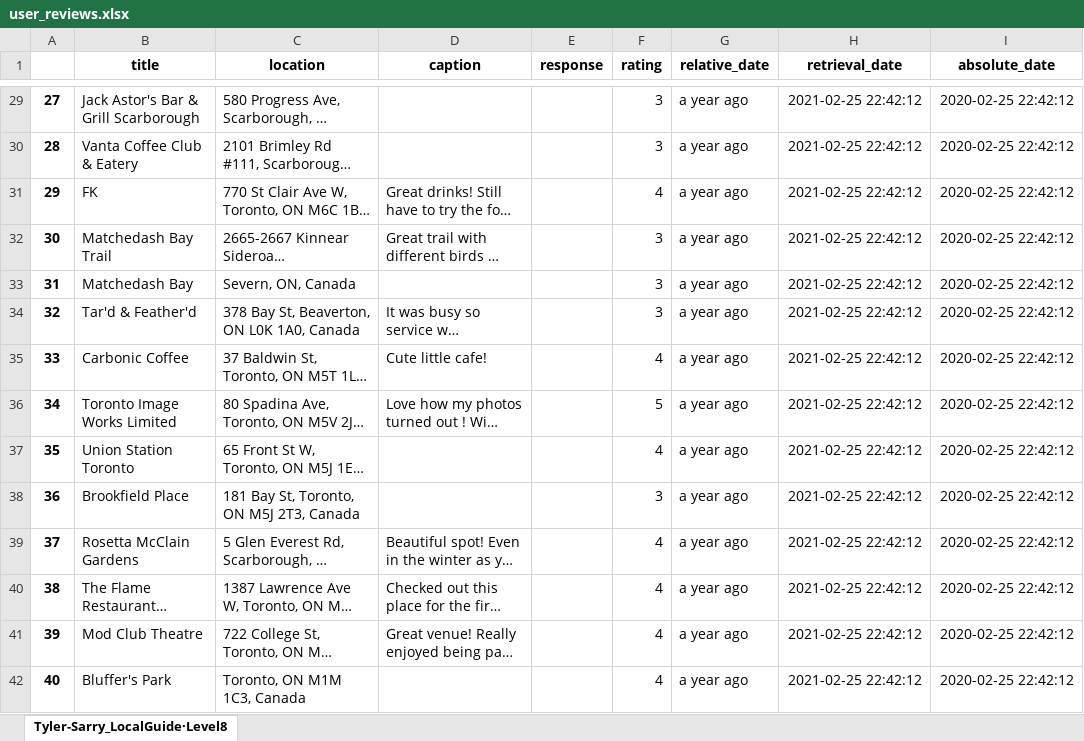
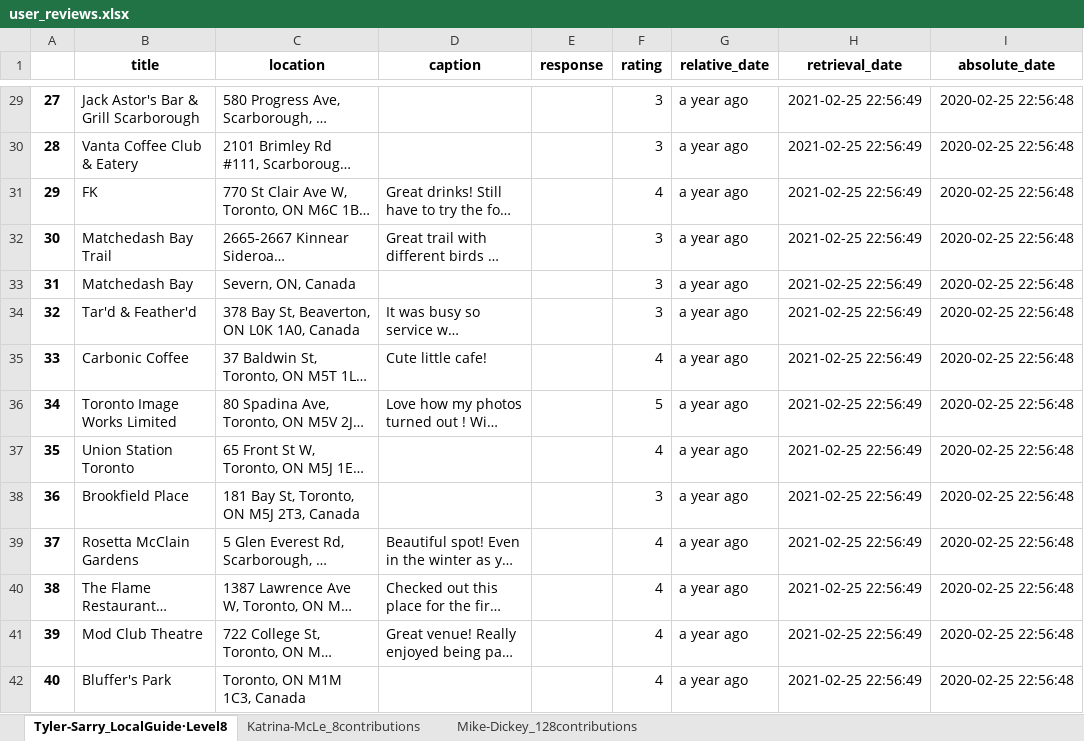
Before and after one commit to MohammadForouhesh/google-scraper, an Excel workbook: User/user_reviews.xlsx, sheet Tyler-Sarry_LocalGuide·Level8, drawn as a sheet; only a part is shown, gaps mark what is left out; long unchanged cells end in …; values as stored, in another font and other column widths than the file's, no borders; the diff covers the shown part only; the diff names each change by its address in the sheet, - before the commit and + after, or states it on an @@ line.

```diff
--- a/User/user_reviews.xlsx (sheet Tyler-Sarry_LocalGuide·Level8)
+++ b/User/user_reviews.xlsx (sheet Tyler-Sarry_LocalGuide·Level8)
+sheet tab: Katrina-McLe_8contributions
+sheet tab: Mike-Dickey_128contributions
-H29:H42 (retrieval_date): 2021-02-25 22:42:12
+H29:H42 (retrieval_date): 2021-02-25 22:56:49
-I29:I42 (absolute_date): 2020-02-25 22:42:12
+I29:I42 (absolute_date): 2020-02-25 22:56:48
```
Also changed, not shown: 1114 edited cells elsewhere in this sheet, 2 other files.
